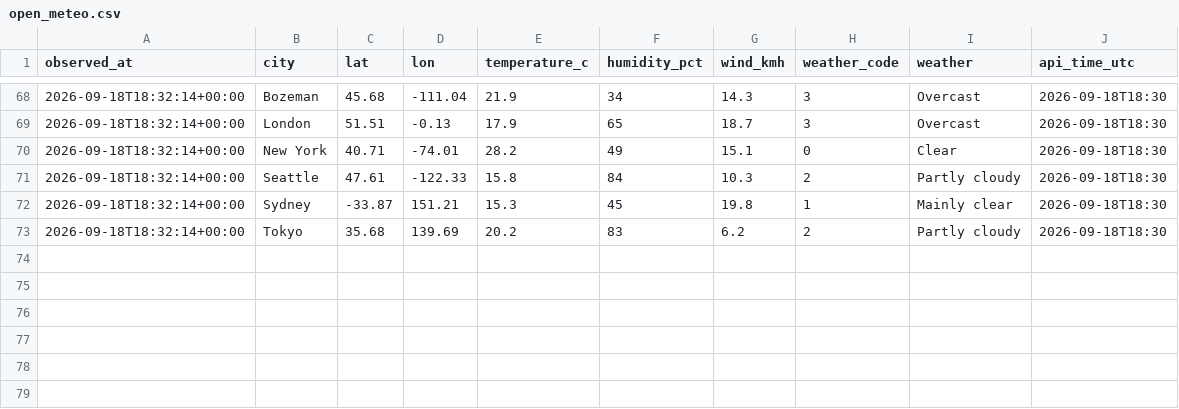
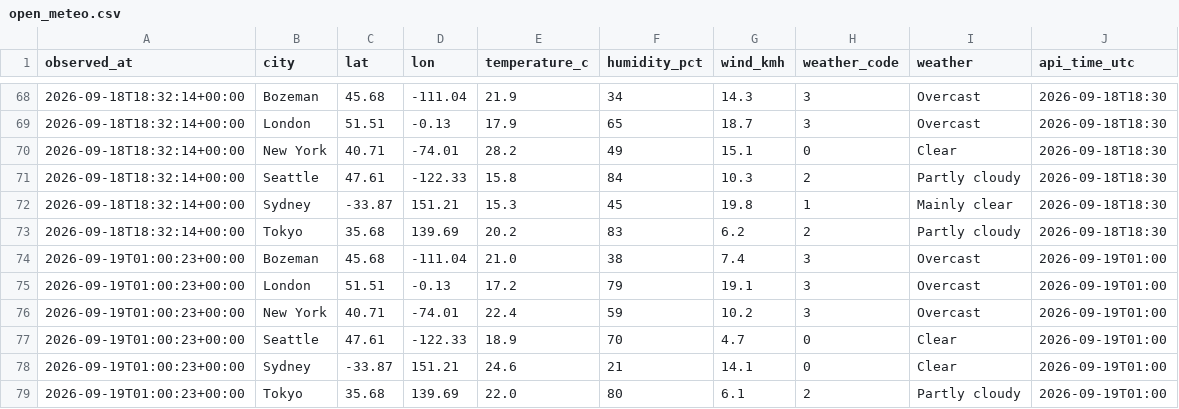
Before and after one commit to jaredgalloway/scrapeboard, a CSV file: data/tidy/open_meteo.csv, drawn as a sheet; only a part is shown, gaps mark what is left out; the diff names each change by its address in the sheet, - before the commit and + after, or states it on an @@ line.

```diff
--- a/data/tidy/open_meteo.csv
+++ b/data/tidy/open_meteo.csv
+row 74: 2026-09-19T01:00:23+00:00 | Bozeman | 45.68 | -111.04 | 21.0 | 38 | 7.4 | 3 | Overcast | 2026-09-19T01:00
+row 75: 2026-09-19T01:00:23+00:00 | London | 51.51 | -0.13 | 17.2 | 79 | 19.1 | 3 | Overcast | 2026-09-19T01:00
+row 76: 2026-09-19T01:00:23+00:00 | New York | 40.71 | -74.01 | 22.4 | 59 | 10.2 | 3 | Overcast | 2026-09-19T01:00
+row 77: 2026-09-19T01:00:23+00:00 | Seattle | 47.61 | -122.33 | 18.9 | 70 | 4.7 | 0 | Clear | 2026-09-19T01:00
+row 78: 2026-09-19T01:00:23+00:00 | Sydney | -33.87 | 151.21 | 24.6 | 21 | 14.1 | 0 | Clear | 2026-09-19T01:00
+row 79: 2026-09-19T01:00:23+00:00 | Tokyo | 35.68 | 139.69 | 22.0 | 80 | 6.1 | 2 | Partly cloudy | 2026-09-19T01:00
```
Also changed, not shown: data/tidy/github.csv, data/tidy/hackernews.csv, 4 other files.
